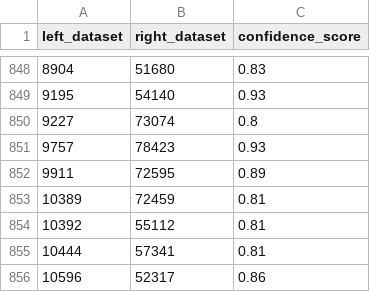
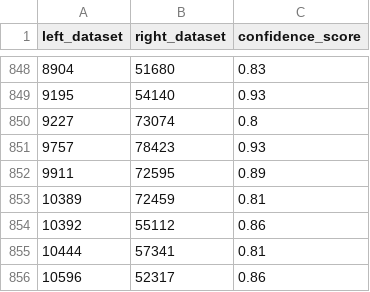
Before and after one commit to educated-fool/entity-resolution-group2, a CSV file: data/thefuzz_submission.csv, drawn as a sheet; only a part is shown, gaps mark what is left out.

Commit message:
thefuzz result csv file

```diff
--- a/data/thefuzz_submission.csv
+++ b/data/thefuzz_submission.csv
@@ -853,3 +853,3 @@ left_dataset,right_dataset,confidence_score
 10389,72459,0.81
-10392,55112,0.81
+10392,55112,0.86
 10444,57341,0.81
```
